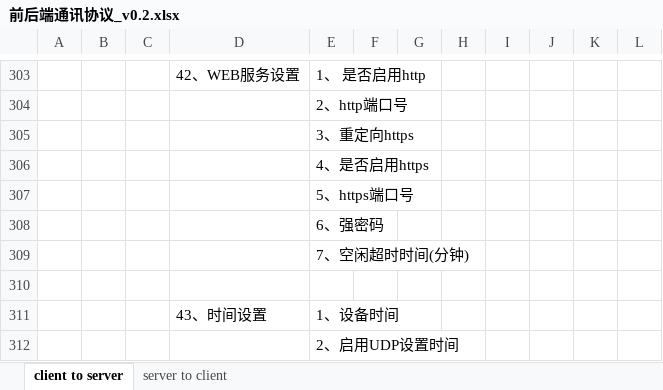
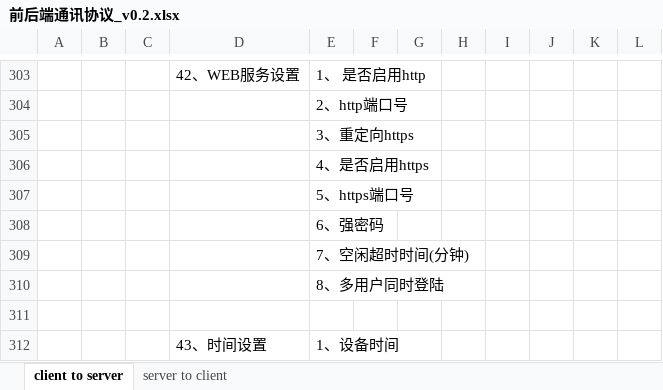
Before and after one commit to ChinaClever/MPro-App, an Excel workbook: doc/协议/前后端通讯协议_v0.2.xlsx, sheet client to server, drawn as a sheet; only a part is shown, gaps mark what is left out; the shorter side is filled out with more unchanged rows; values as stored, in another font and other column widths than the file's, no borders; the diff names each change by its address in the sheet, - before the commit and + after, or states it on an @@ line.

```diff
--- a/doc/协议/前后端通讯协议_v0.2.xlsx (sheet client to server)
+++ b/doc/协议/前后端通讯协议_v0.2.xlsx (sheet client to server)
+row 310:  |  |  |  | 8、多用户同时登陆
```
Also changed, not shown: 3 other files.
